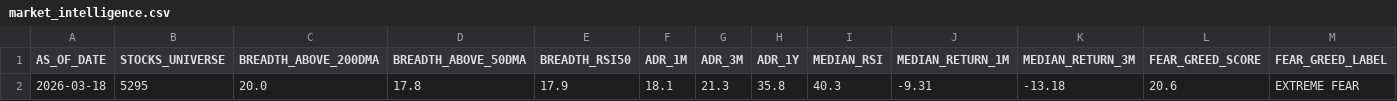
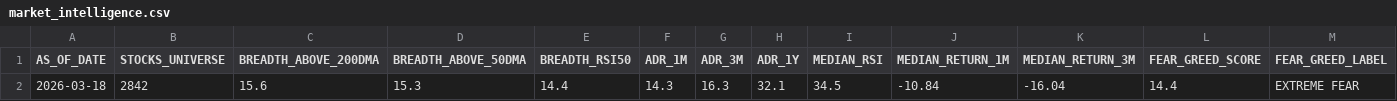
Before and after one commit to rajkshroff/multibagger-alerts, a CSV file: market_intelligence.csv, drawn as a sheet; only a part is shown; removed rows and columns are numbered as before the commit, all else as after; rows hold the shown columns only; the diff names each change by its address in the sheet, - before the commit and + after, or states it on an @@ line.

```diff
--- a/market_intelligence.csv
+++ b/market_intelligence.csv
-row 2: 2026-03-18 | 5295 | 20.0 | 17.8 | 17.9 | 18.1 | 21.3 | 35.8 | 40.3 | -9.31 | -13.18 | 20.6 | EXTREME FEAR
+row 2: 2026-03-18 | 2842 | 15.6 | 15.3 | 14.4 | 14.3 | 16.3 | 32.1 | 34.5 | -10.84 | -16.04 | 14.4 | EXTREME FEAR
```
Also changed, not shown: early_alerts.csv, sector_cycle_status.csv, 3 other files.
